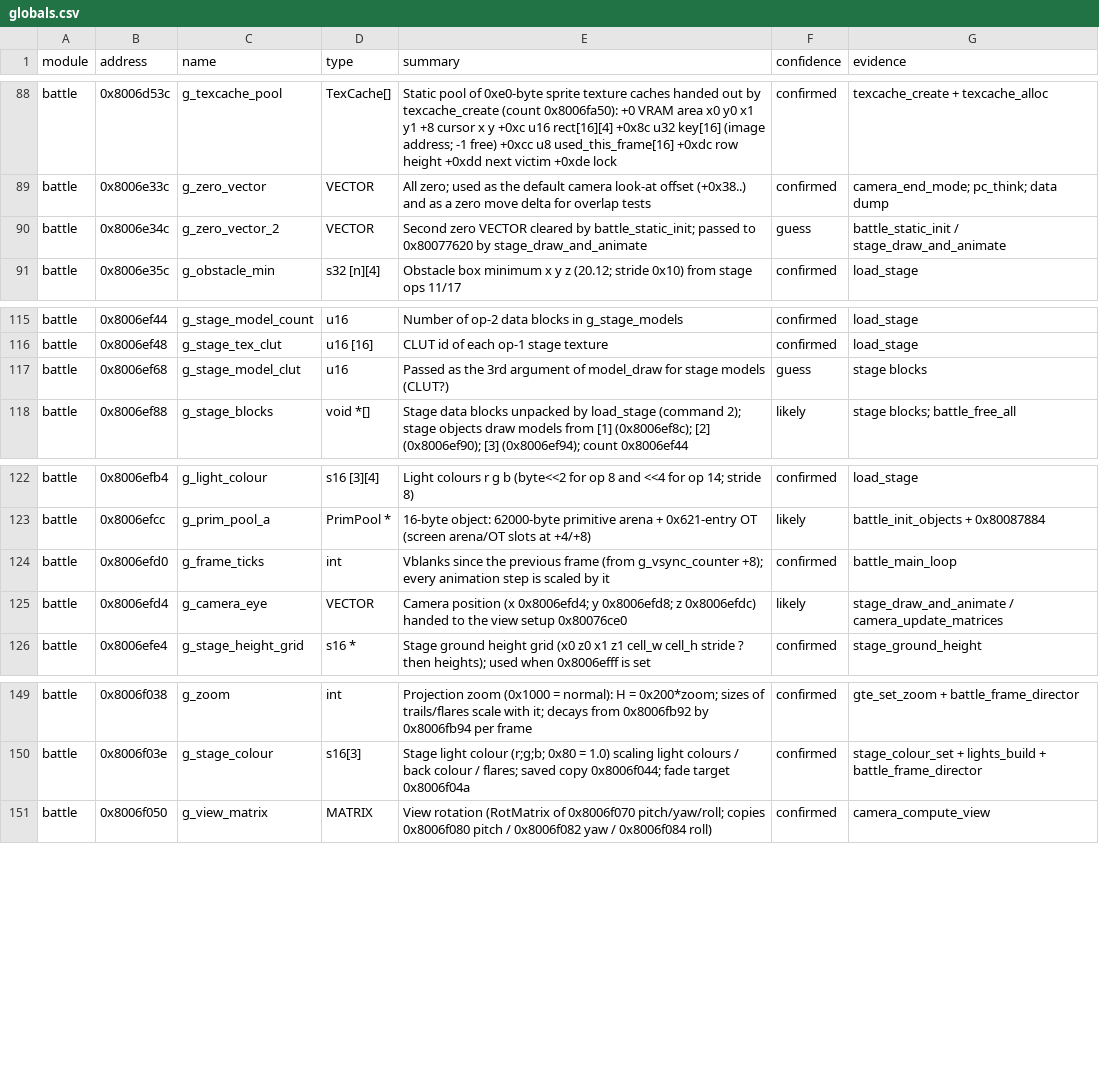
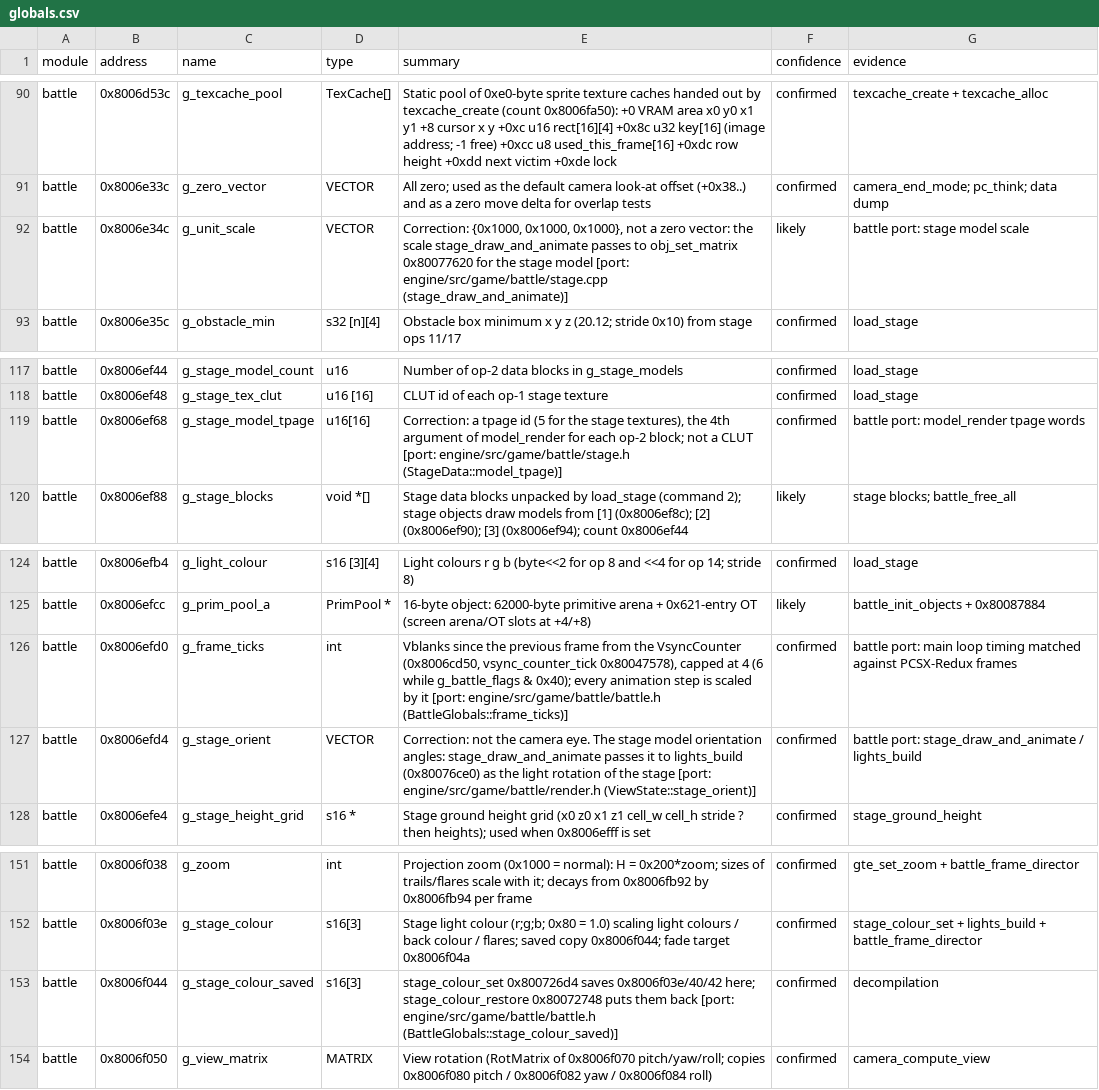
Before and after one commit to IronJade/Shattered-Stars, a CSV file: docs/catalog/globals.csv, drawn as a sheet; only a part is shown, gaps mark what is left out; the diff covers the shown part only.

```diff
--- a/docs/catalog/globals.csv
+++ b/docs/catalog/globals.csv
@@ -89,3 +91,3 @@ battle,0x8006d53c,g_texcache_pool,TexCache[],Static pool of 0xe0-byte sprite tex
 battle,0x8006e33c,g_zero_vector,VECTOR,All zero; used as the default camera look-at offset (+0x38..) and as a zero move delta for overlap tests,confirmed,camera_end_mode; pc_think; data dump
-battle,0x8006e34c,g_zero_vector_2,VECTOR,Second zero VECTOR cleared by battle_static_init; passed to 0x80077620 by stage_draw_and_animate,guess,battle_static_init / stage_draw_and_animate
+battle,0x8006e34c,g_unit_scale,VECTOR,"Correction: {0x1000, 0x1000, 0x1000}, not a zero vector: the scale stage_draw_and_animate passes to obj_set_matrix 0x80077620 for the stage model [port: engine/src/game/battle/stage.cpp (stage_draw_and_animate)]",likely,battle port: stage model scale
 battle,0x8006e35c,g_obstacle_min,s32 [n][4],Obstacle box minimum x y z (20.12; stride 0x10) from stage ops 11/17,confirmed,load_stage
@@ -116,3 +118,3 @@ battle,0x8006ef44,g_stage_model_count,u16,Number of op-2 data blocks in g_stage_
 battle,0x8006ef48,g_stage_tex_clut,u16 [16],CLUT id of each op-1 stage texture,confirmed,load_stage
-battle,0x8006ef68,g_stage_model_clut,u16,Passed as the 3rd argument of model_draw for stage models (CLUT?),guess,stage blocks
+battle,0x8006ef68,g_stage_model_tpage,u16[16],"Correction: a tpage id (5 for the stage textures), the 4th argument of model_render for each op-2 block; not a CLUT [port: engine/src/game/battle/stage.h (StageData::model_tpage)]",confirmed,battle port: model_render tpage words
 battle,0x8006ef88,g_stage_blocks,void *[],Stage data blocks unpacked by load_stage (command 2); stage objects draw models from [1] (0x8006ef8c); [2] (0x8006ef90); [3] (0x8006ef94); count 0x8006ef44,likely,stage blocks; battle_free_all
@@ -123,4 +125,4 @@ battle,0x8006efb4,g_light_colour,s16 [3][4],Light colours r g b (byte<<2 for op
 battle,0x8006efcc,g_prim_pool_a,PrimPool *,16-byte object: 62000-byte primitive arena + 0x621-entry OT (screen arena/OT slots at +4/+8),likely,battle_init_objects + 0x80087884
-battle,0x8006efd0,g_frame_ticks,int,Vblanks since the previous frame (from g_vsync_counter +8); every animation step is scaled by it,confirmed,battle_main_loop
-battle,0x8006efd4,g_camera_eye,VECTOR,Camera position (x 0x8006efd4; y 0x8006efd8; z 0x8006efdc) handed to the view setup 0x80076ce0,likely,stage_draw_and_animate / camera_update_matrices
+battle,0x8006efd0,g_frame_ticks,int,"Vblanks since the previous frame from the VsyncCounter (0x8006cd50, vsync_counter_tick 0x80047578), capped at 4 (6 while g_battle_flags & 0x40); every animation step is scaled by it [port: engine/src/game/battle/battle.h (BattleGlobals::frame_ticks)]",confirmed,battle port: main loop timing matched against PCSX-Redux frames
+battle,0x8006efd4,g_stage_orient,VECTOR,Correction: not the camera eye. The stage model orientation angles: stage_draw_and_animate passes it to lights_build (0x80076ce0) as the light rotation of the stage [port: engine/src/game/battle/render.h (ViewState::stage_orient)],confirmed,battle port: stage_draw_and_animate / lights_build
 battle,0x8006efe4,g_stage_height_grid,s16 *,Stage ground height grid (x0 z0 x1 z1 cell_w cell_h stride ? then heights); used when 0x8006efff is set,confirmed,stage_ground_height
@@ -150,2 +152,3 @@ battle,0x8006f038,g_zoom,int,Projection zoom (0x1000 = normal): H = 0x200*zoom;
 battle,0x8006f03e,g_stage_colour,s16[3],Stage light colour (r;g;b; 0x80 = 1.0) scaling light colours / back colour / flares; saved copy 0x8006f044; fade target 0x8006f04a,confirmed,stage_colour_set + lights_build + battle_frame_director
+battle,0x8006f044,g_stage_colour_saved,s16[3],stage_colour_set 0x800726d4 saves 0x8006f03e/40/42 here; stage_colour_restore 0x80072748 puts them back [port: engine/src/game/battle/battle.h (BattleGlobals::stage_colour_saved)],confirmed,decompilation
 battle,0x8006f050,g_view_matrix,MATRIX,View rotation (RotMatrix of 0x8006f070 pitch/yaw/roll; copies 0x8006f080 pitch / 0x8006f082 yaw / 0x8006f084 roll),confirmed,camera_compute_view
```
Also changed, not shown: 7 added rows and 5 edited cells elsewhere in this file, 27 other files.
